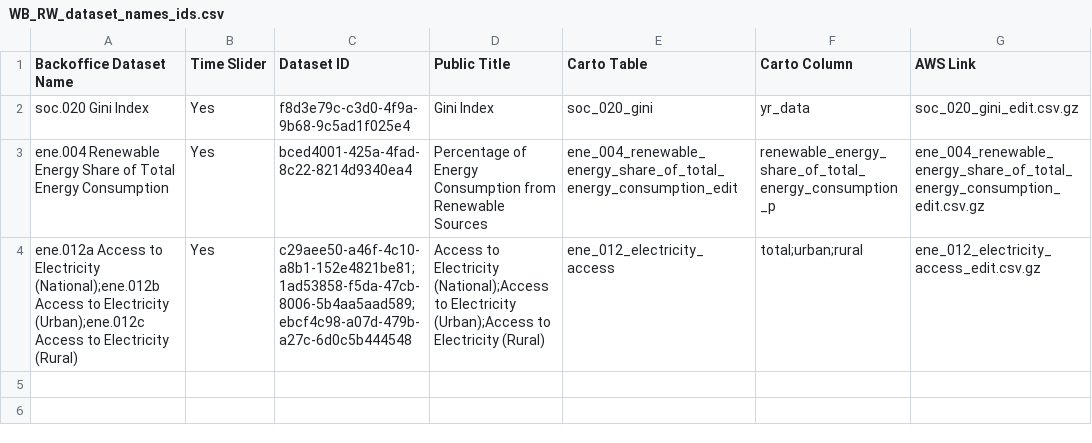
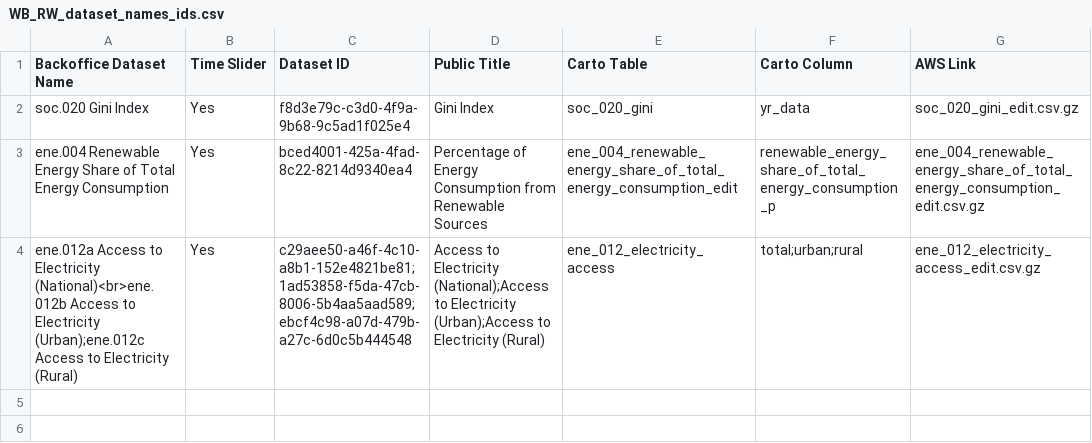
Before and after one commit to resource-watch/data-pre-processing, a CSV file: upload_worldbank_data/WB_RW_dataset_names_ids.csv, drawn as a sheet; only a part is shown; the diff names each change by its address in the sheet, - before the commit and + after, or states it on an @@ line.

Commit message:
Update WB_RW_dataset_names_ids.csv

```diff
--- a/upload_worldbank_data/WB_RW_dataset_names_ids.csv
+++ b/upload_worldbank_data/WB_RW_dataset_names_ids.csv
-A4 (Backoffice Dataset Name): …to Electricity (National);ene.012b Access to…
+A4 (Backoffice Dataset Name): …to Electricity (National)<br>ene.012b Access to…
```
